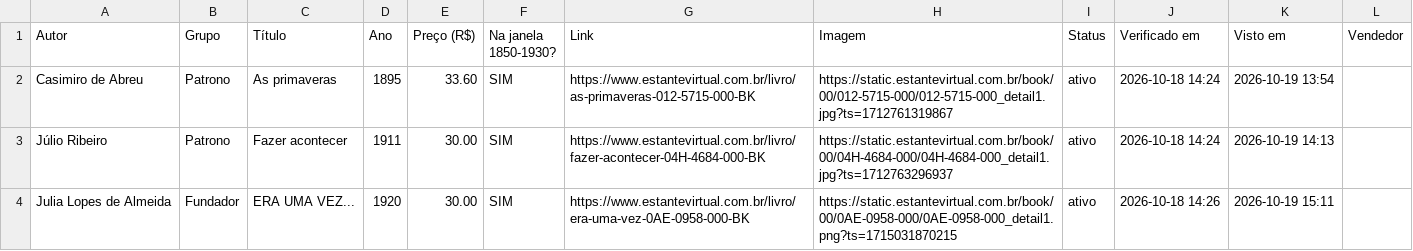
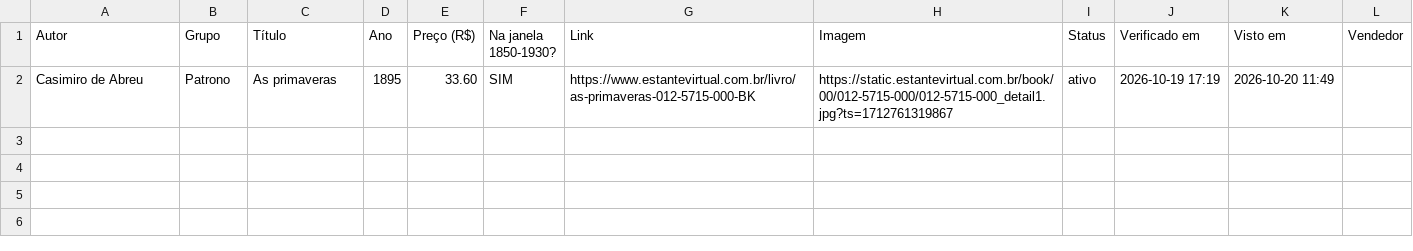
Before and after one commit to feliperibeirobittencourt/clio-radar, a CSV file: raw/estante-hoje.csv, drawn as a sheet.

```diff
--- a/raw/estante-hoje.csv
+++ b/raw/estante-hoje.csv
@@ -1,4 +1,2 @@
 Autor,Grupo,Título,Ano,Preço (R$),Na janela 1850-1930?,Link,Imagem,Status,Verificado em,Visto em,Vendedor
-Casimiro de Abreu,Patrono,As primaveras,1895,33.60,SIM,https://www.estantevirtual.com.br/livro/as-primaveras-012-5715-000-BK,https://static.estantevirtual.com.br/book/00/012-5715-000/012-5715-000_detail1.jpg?ts=1712761319867,ativo,2026-10-18 14:24,2026-10-19 13:54,
-Júlio Ribeiro,Patrono,Fazer acontecer,1911,30.00,SIM,https://www.estantevirtual.com.br/livro/fazer-acontecer-04H-4684-000-BK,https://static.estantevirtual.com.br/book/00/04H-4684-000/04H-4684-000_detail1.jpg?ts=1712763296937,ativo,2026-10-18 14:24,2026-10-19 14:13,
-Julia Lopes de Almeida,Fundador,ERA UMA VEZ...,1920,30.00,SIM,https://www.estantevirtual.com.br/livro/era-uma-vez-0AE-0958-000-BK,https://static.estantevirtual.com.br/book/00/0AE-0958-000/0AE-0958-000_detail1.png?ts=1715031870215,ativo,2026-10-18 14:26,2026-10-19 15:11,
+Casimiro de Abreu,Patrono,As primaveras,1895,33.60,SIM,https://www.estantevirtual.com.br/livro/as-primaveras-012-5715-000-BK,https://static.estantevirtual.com.br/book/00/012-5715-000/012-5715-000_detail1.jpg?ts=1712761319867,ativo,2026-10-19 17:19,2026-10-20 11:49,
```
Also changed, not shown: 1 other file.
